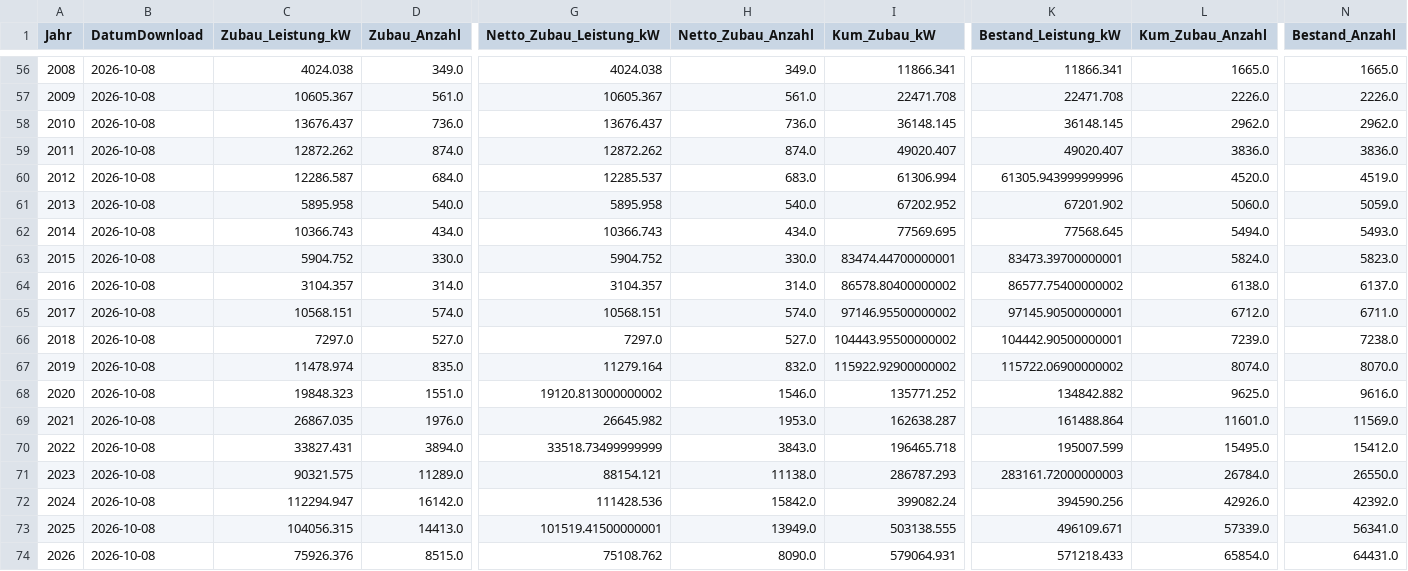
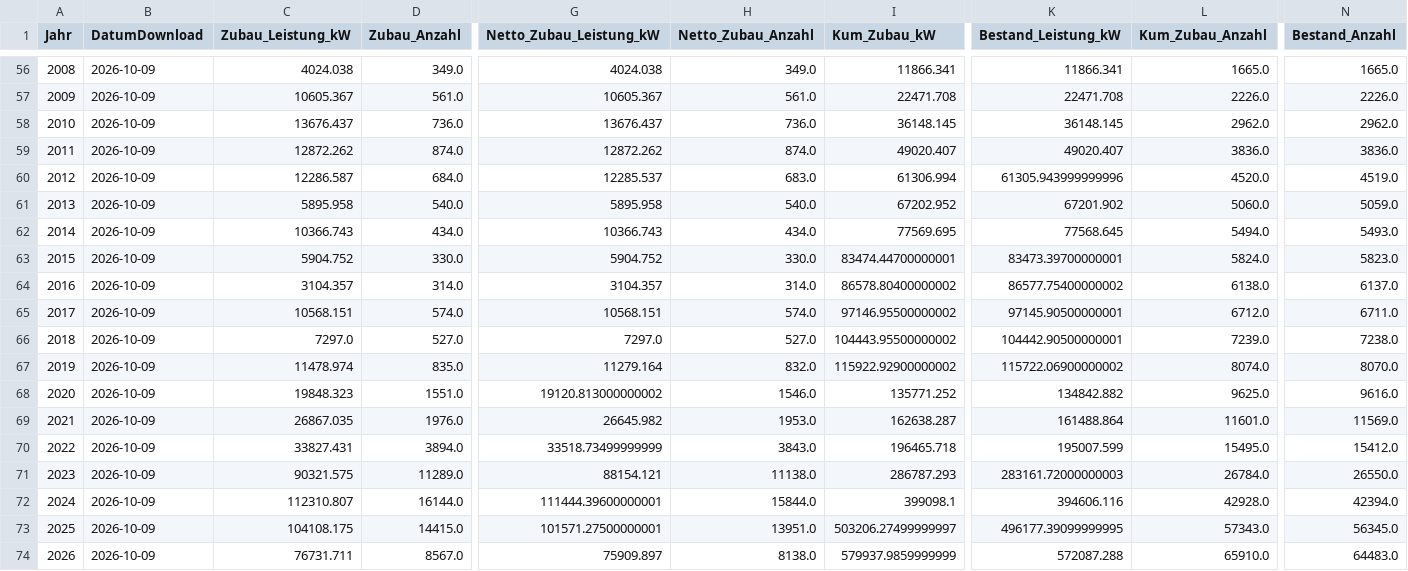
Before and after one commit to afanegas/berlin-pv-monitor, a CSV file: solar_berlin_yearly.csv, drawn as a sheet; only a part is shown, gaps mark what is left out; the diff covers the shown part only; the diff names each change by its address in the sheet, - before the commit and + after, or states it on an @@ line.

```diff
--- a/solar_berlin_yearly.csv
+++ b/solar_berlin_yearly.csv
-B56:B74 (DatumDownload): 2026-10-08
+B56:B74 (DatumDownload): 2026-10-09
-C72 (Zubau_Leistung_kW): 112294.947
+C72 (Zubau_Leistung_kW): 112310.807
-D72 (Zubau_Anzahl): 16142.0
+D72 (Zubau_Anzahl): 16144.0
-G72 (Netto_Zubau_Leistung_kW): 111428.536
+G72 (Netto_Zubau_Leistung_kW): 111444.39600000001
-H72 (Netto_Zubau_Anzahl): 15842.0
+H72 (Netto_Zubau_Anzahl): 15844.0
-I72 (Kum_Zubau_kW): 399082.24
+I72 (Kum_Zubau_kW): 399098.1
-K72 (Bestand_Leistung_kW): 394590.256
+K72 (Bestand_Leistung_kW): 394606.116
-L72 (Kum_Zubau_Anzahl): 42926.0
+L72 (Kum_Zubau_Anzahl): 42928.0
-N72 (Bestand_Anzahl): 42392.0
+N72 (Bestand_Anzahl): 42394.0
-C73 (Zubau_Leistung_kW): 104056.315
+C73 (Zubau_Leistung_kW): 104108.175
-D73 (Zubau_Anzahl): 14413.0
+D73 (Zubau_Anzahl): 14415.0
-G73 (Netto_Zubau_Leistung_kW): 101519.41500000001
+G73 (Netto_Zubau_Leistung_kW): 101571.27500000001
-H73 (Netto_Zubau_Anzahl): 13949.0
+H73 (Netto_Zubau_Anzahl): 13951.0
-I73 (Kum_Zubau_kW): 503138.555
+I73 (Kum_Zubau_kW): 503206.27499999997
-K73 (Bestand_Leistung_kW): 496109.671
+K73 (Bestand_Leistung_kW): 496177.39099999995
-L73 (Kum_Zubau_Anzahl): 57339.0
+L73 (Kum_Zubau_Anzahl): 57343.0
-N73 (Bestand_Anzahl): 56341.0
+N73 (Bestand_Anzahl): 56345.0
-C74 (Zubau_Leistung_kW): 75926.376
+C74 (Zubau_Leistung_kW): 76731.711
-D74 (Zubau_Anzahl): 8515.0
+D74 (Zubau_Anzahl): 8567.0
-G74 (Netto_Zubau_Leistung_kW): 75108.762
+G74 (Netto_Zubau_Leistung_kW): 75909.897
-H74 (Netto_Zubau_Anzahl): 8090.0
+H74 (Netto_Zubau_Anzahl): 8138.0
-I74 (Kum_Zubau_kW): 579064.931
+I74 (Kum_Zubau_kW): 579937.9859999999
-K74 (Bestand_Leistung_kW): 571218.433
+K74 (Bestand_Leistung_kW): 572087.288
-L74 (Kum_Zubau_Anzahl): 65854.0
+L74 (Kum_Zubau_Anzahl): 65910.0
-N74 (Bestand_Anzahl): 64431.0
+N74 (Bestand_Anzahl): 64483.0
```
Also changed, not shown: 58 edited cells elsewhere in this file, 1 other file.
